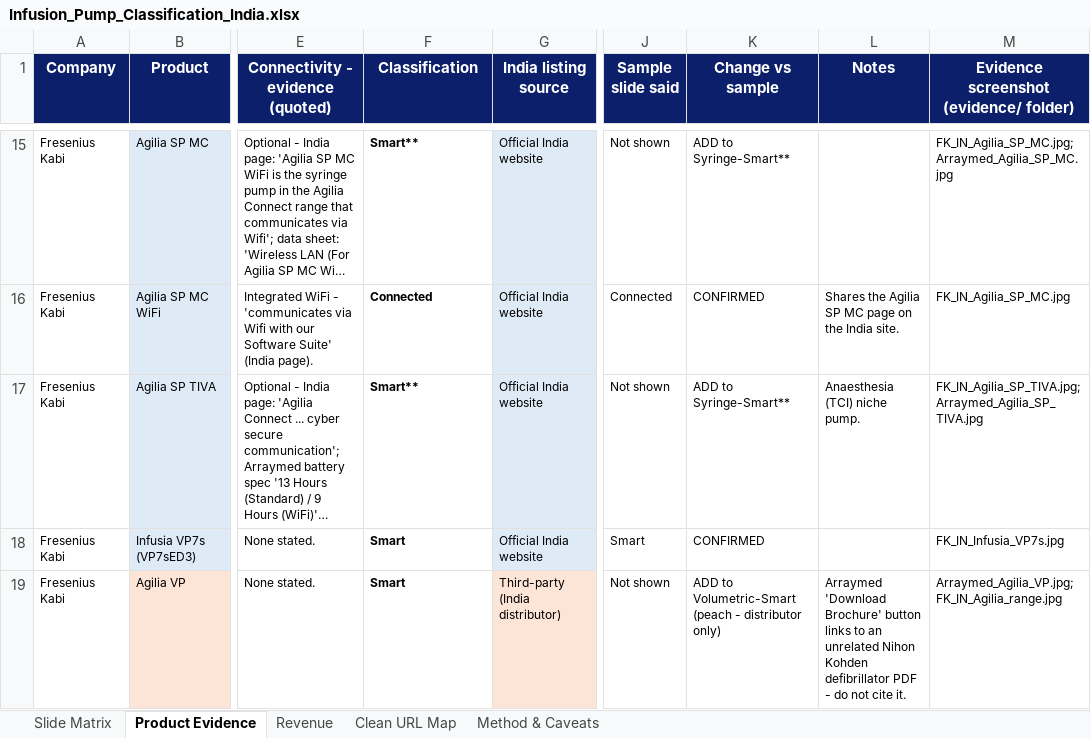
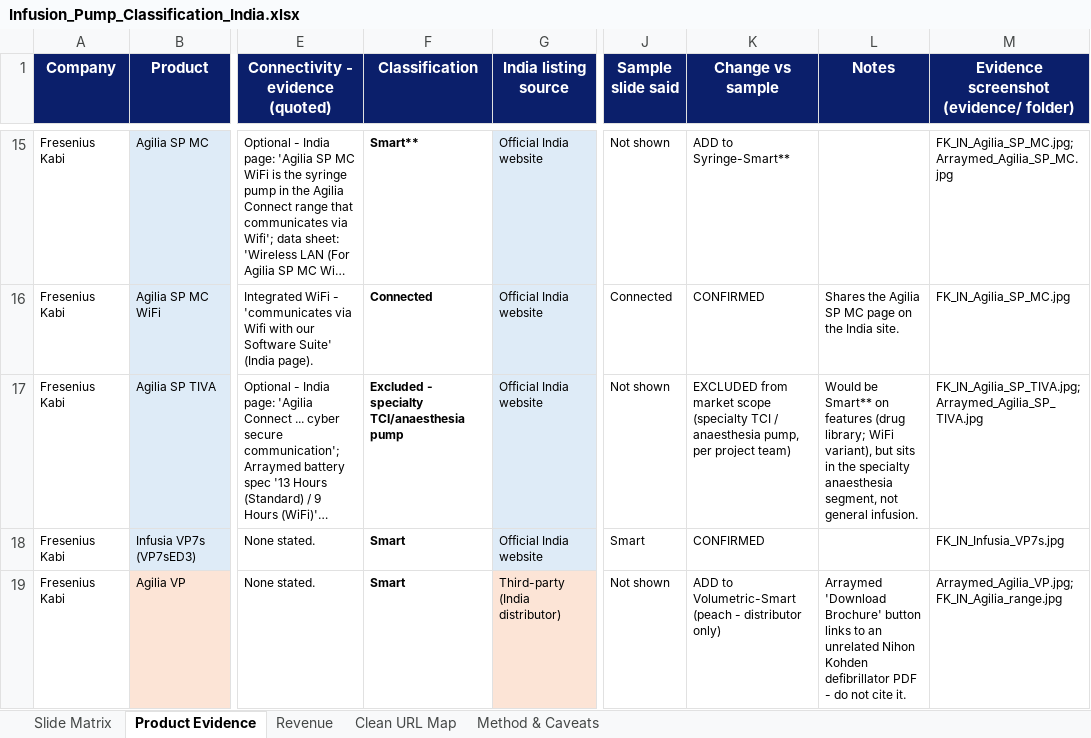
Before and after one commit to itsmechaitanyasharma-jpg/Consulting, an Excel workbook: Infusion_Pumps_India/Infusion_Pump_Classification_India.xlsx, sheet Product Evidence, drawn as a sheet; only a part is shown, gaps mark what is left out; long unchanged cells end in …; values as stored, in another font and other column widths than the file's, no borders; the diff names each change by its address in the sheet, - before the commit and + after, or states it on an @@ line.

```diff
--- a/Infusion_Pumps_India/Infusion_Pump_Classification_India.xlsx (sheet Product Evidence)
+++ b/Infusion_Pumps_India/Infusion_Pump_Classification_India.xlsx (sheet Product Evidence)
-F17 (Classification): Smart**
+F17 (Classification): Excluded - specialty TCI/anaesthesia pump
-K17 (Change vs sample): ADD to Syringe-Smart**
+K17 (Change vs sample): EXCLUDED from market scope (specialty TCI / anaesthesia pump, per project team)
-L17 (Notes): Anaesthesia (TCI) niche pump.
+L17 (Notes): Would be Smart** on features (drug library; WiFi variant), but sits in the specialty anaesthesia segment, not general infusion.
```
Also changed, not shown: sheet Clean URL Map, sheet Slide Matrix, sheet Method & Caveats, 1 other file.
